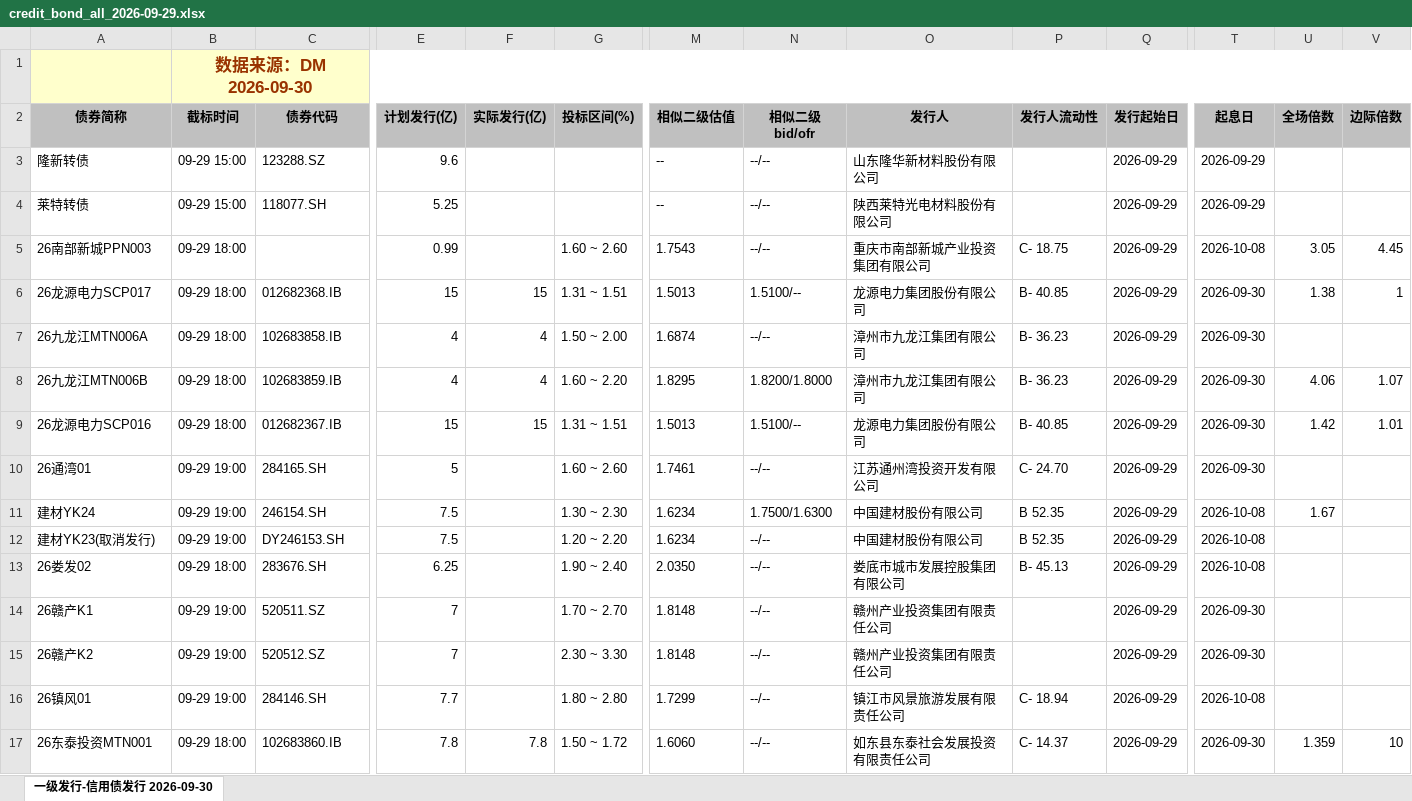
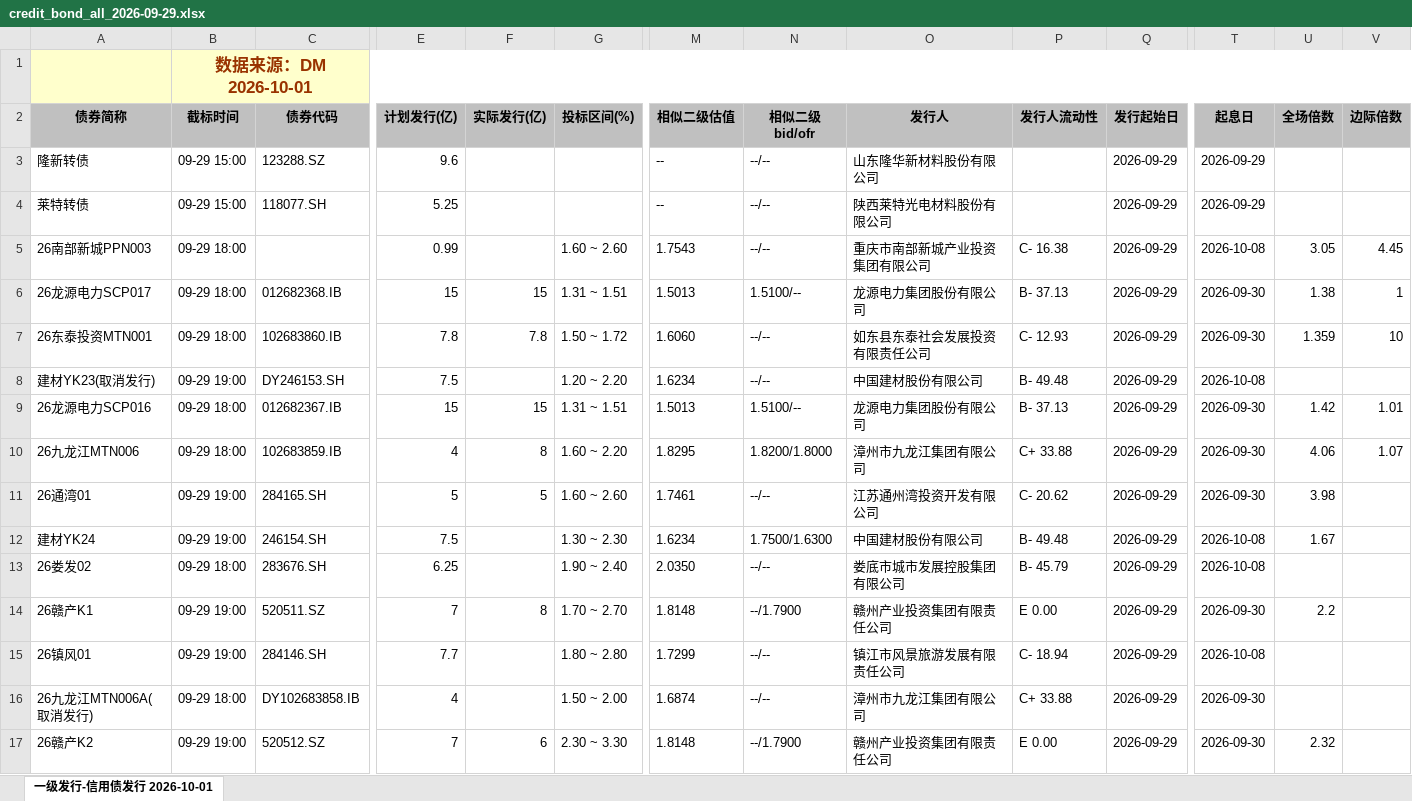
Before and after one commit to geomouse/innodealing-bond-export, an Excel workbook: data/credit_bond_all_2026-09-29.xlsx, sheet 一级发行-信用债发行 2026-10-01, drawn as a sheet; only a part is shown, gaps mark what is left out; values as stored, in another font and other column widths than the file's, no borders; charts and pictures not drawn; removed rows and columns are numbered as before the commit, all else as after; rows hold the shown columns only; the diff names each change by its address in the sheet, - before the commit and + after, or states it on an @@ line.

```diff
--- a/data/credit_bond_all_2026-09-29.xlsx (sheet 一级发行-信用债发行 2026-10-01)
+++ b/data/credit_bond_all_2026-09-29.xlsx (sheet 一级发行-信用债发行 2026-10-01)
-sheet tab: 一级发行-信用债发行 2026-09-30
+sheet tab: 一级发行-信用债发行 2026-10-01
-B1 (截标时间): 数据来源：DM 2026-09-30
+B1 (截标时间): 数据来源：DM 2026-10-01
-P5 (发行人流动性): C- 18.75
+P5 (发行人流动性): C- 16.38
-P6 (发行人流动性): B- 40.85
+P6 (发行人流动性): B- 37.13
-row 7: 26九龙江MTN006A | 09-29 18:00 | 102683858.IB | 4 | 4 | 1.50 ~ 2.00 | 1.6874 | --/-- | 漳州市九龙江集团有限公司 | B- 36.23 | 2026-09-29 | 2026-09-30
-row 8: 26九龙江MTN006B | 09-29 18:00 | 102683859.IB | 4 | 4 | 1.60 ~ 2.20 | 1.8295 | 1.8200/1.8000 | 漳州市九龙江集团有限公司 | B- 36.23 | 2026-09-29 | 2026-09-30 | 4.06 | 1.07
+row 7: 26东泰投资MTN001 | 09-29 18:00 | 102683860.IB | 7.8 | 7.8 | 1.50 ~ 1.72 | 1.6060 | --/-- | 如东县东泰社会发展投资有限责任公司 | C- 12.93 | 2026-09-29 | 2026-09-30 | 1.359 | 10
+row 8: 建材YK23(取消发行) | 09-29 19:00 | DY246153.SH | 7.5 |  | 1.20 ~ 2.20 | 1.6234 | --/-- | 中国建材股份有限公司 | B- 49.48 | 2026-09-29 | 2026-10-08
-P9 (发行人流动性): B- 40.85
+P9 (发行人流动性): B- 37.13
+row 10: 26九龙江MTN006 | 09-29 18:00 | 102683859.IB | 4 | 8 | 1.60 ~ 2.20 | 1.8295 | 1.8200/1.8000 | 漳州市九龙江集团有限公司 | C+ 33.88 | 2026-09-29 | 2026-09-30 | 4.06 | 1.07
-F11 (实际发行(亿)): (empty)
+F11 (实际发行(亿)): 5
-P11 (发行人流动性): C- 24.70
+P11 (发行人流动性): C- 20.62
-U11 (全场倍数): (empty)
+U11 (全场倍数): 3.98
-P12 (发行人流动性): B 52.35
+P12 (发行人流动性): B- 49.48
-row 12: 建材YK23(取消发行) | 09-29 19:00 | DY246153.SH | 7.5 |  | 1.20 ~ 2.20 | 1.6234 | --/-- | 中国建材股份有限公司 | B 52.35 | 2026-09-29 | 2026-10-08
-P13 (发行人流动性): B- 45.13
+P13 (发行人流动性): B- 45.79
-F14 (实际发行(亿)): (empty)
+F14 (实际发行(亿)): 8
-N14 (相似二级bid/ofr): --/--
+N14 (相似二级bid/ofr): --/1.7900
-P14 (发行人流动性): (empty)
+P14 (发行人流动性): E 0.00
-U14 (全场倍数): (empty)
+U14 (全场倍数): 2.2
-row 15: 26赣产K2 | 09-29 19:00 | 520512.SZ | 7 |  | 2.30 ~ 3.30 | 1.8148 | --/-- | 赣州产业投资集团有限责任公司 |  | 2026-09-29 | 2026-09-30
-row 17: 26东泰投资MTN001 | 09-29 18:00 | 102683860.IB | 7.8 | 7.8 | 1.50 ~ 1.72 | 1.6060 | --/-- | 如东县东泰社会发展投资有限责任公司 | C- 14.37 | 2026-09-29 | 2026-09-30 | 1.359 | 10
+row 16: 26九龙江MTN006A(取消发行) | 09-29 18:00 | DY102683858.IB | 4 |  | 1.50 ~ 2.00 | 1.6874 | --/-- | 漳州市九龙江集团有限公司 | C+ 33.88 | 2026-09-29 | 2026-09-30
+row 17: 26赣产K2 | 09-29 19:00 | 520512.SZ | 7 | 6 | 2.30 ~ 3.30 | 1.8148 | --/1.7900 | 赣州产业投资集团有限责任公司 | E 0.00 | 2026-09-29 | 2026-09-30 | 2.32
```
Also changed, not shown: data/credit_bond_2026-09-25.xlsx, data/credit_bond_2026-09-28.xlsx, 10 other files.
